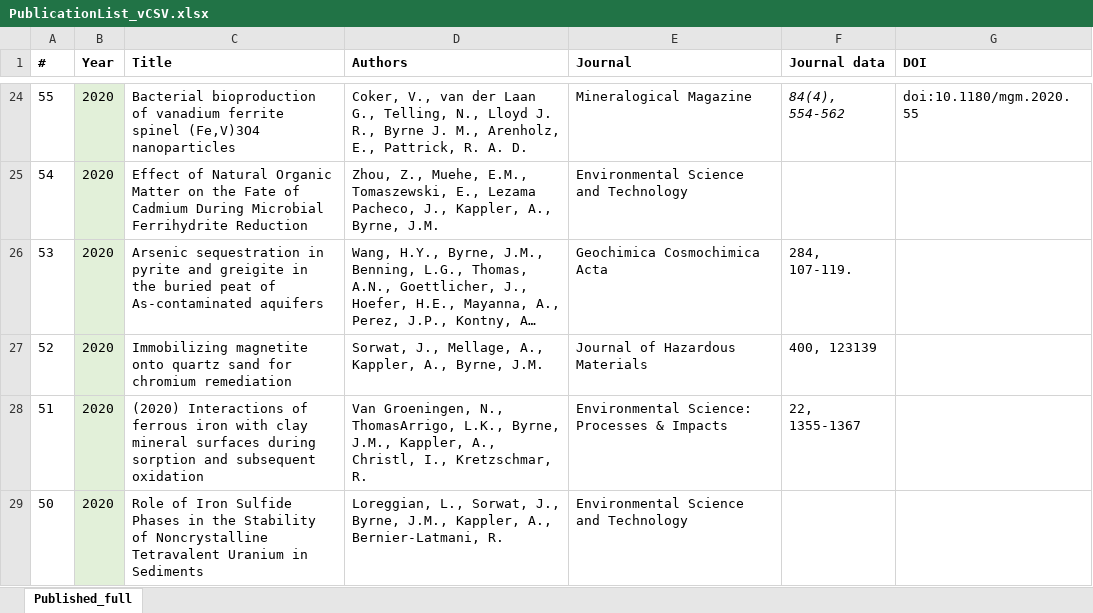
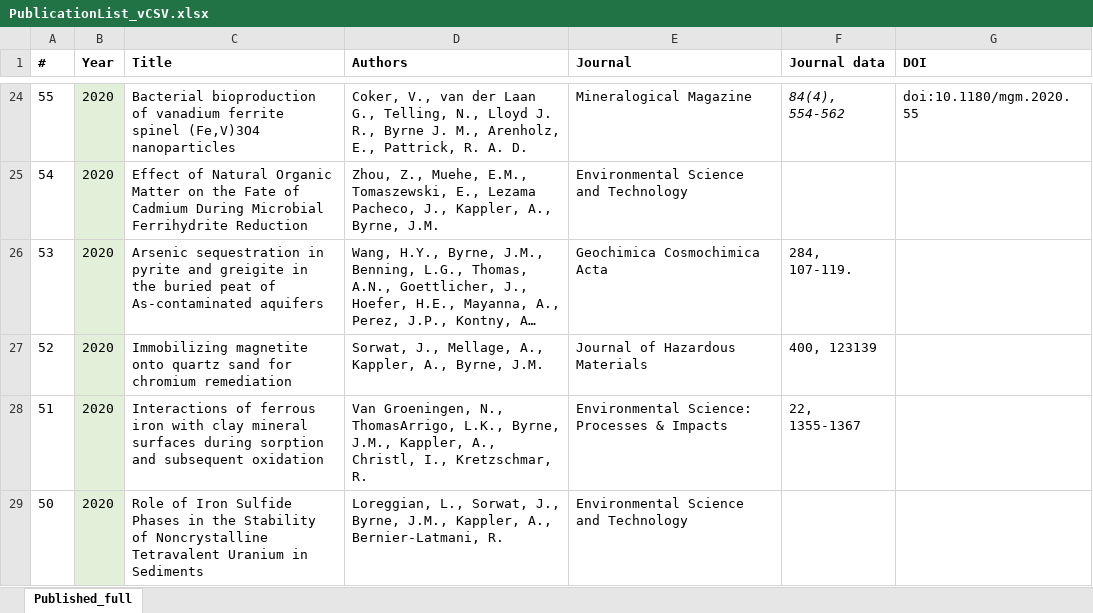
Before and after one commit to envmin/bristolbiogeochem, an Excel workbook: PublicationList_vCSV.xlsx, sheet Published_full, drawn as a sheet; only a part is shown, gaps mark what is left out; long unchanged cells end in …; values as stored, in another font and other column widths than the file's, no borders; the diff covers the shown part only; the diff names each change by its address in the sheet, - before the commit and + after, or states it on an @@ line.

```diff
--- a/PublicationList_vCSV.xlsx (sheet Published_full)
+++ b/PublicationList_vCSV.xlsx (sheet Published_full)
-C28 (Title): (2020) Interactions of…
+C28 (Title): Interactions of…
```
Also changed, not shown: cell formats elsewhere in this sheet, 2 other files.
